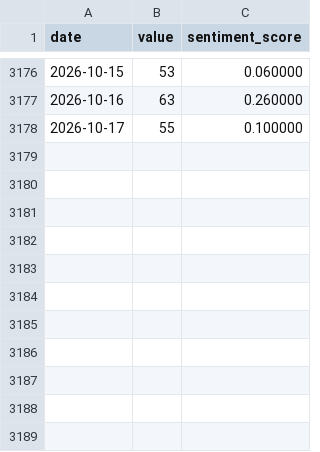
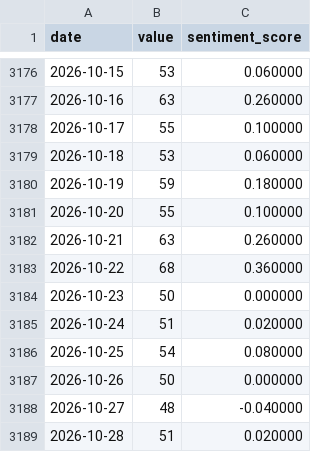
Before and after one commit to yann-dev09/bitcoin-signal-lab, a CSV file: fng_history.csv, drawn as a sheet; only a part is shown, gaps mark what is left out.

```diff
--- a/fng_history.csv
+++ b/fng_history.csv
@@ -3178 +3178,12 @@ date,value,sentiment_score
 2026-10-17,55,0.100000
+2026-10-18,53,0.060000
+2026-10-19,59,0.180000
+2026-10-20,55,0.100000
+2026-10-21,63,0.260000
+2026-10-22,68,0.360000
+2026-10-23,50,0.000000
+2026-10-24,51,0.020000
+2026-10-25,54,0.080000
+2026-10-26,50,0.000000
+2026-10-27,48,-0.040000
+2026-10-28,51,0.020000
```
Also changed, not shown: 13 other files.
